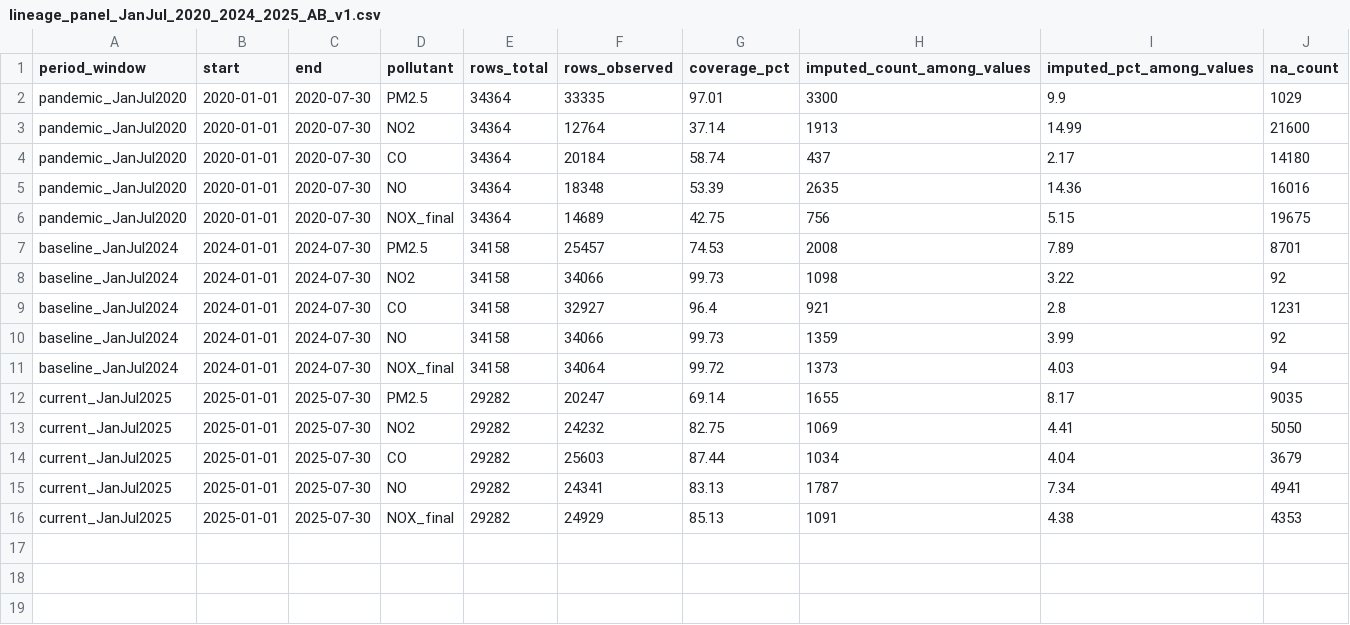
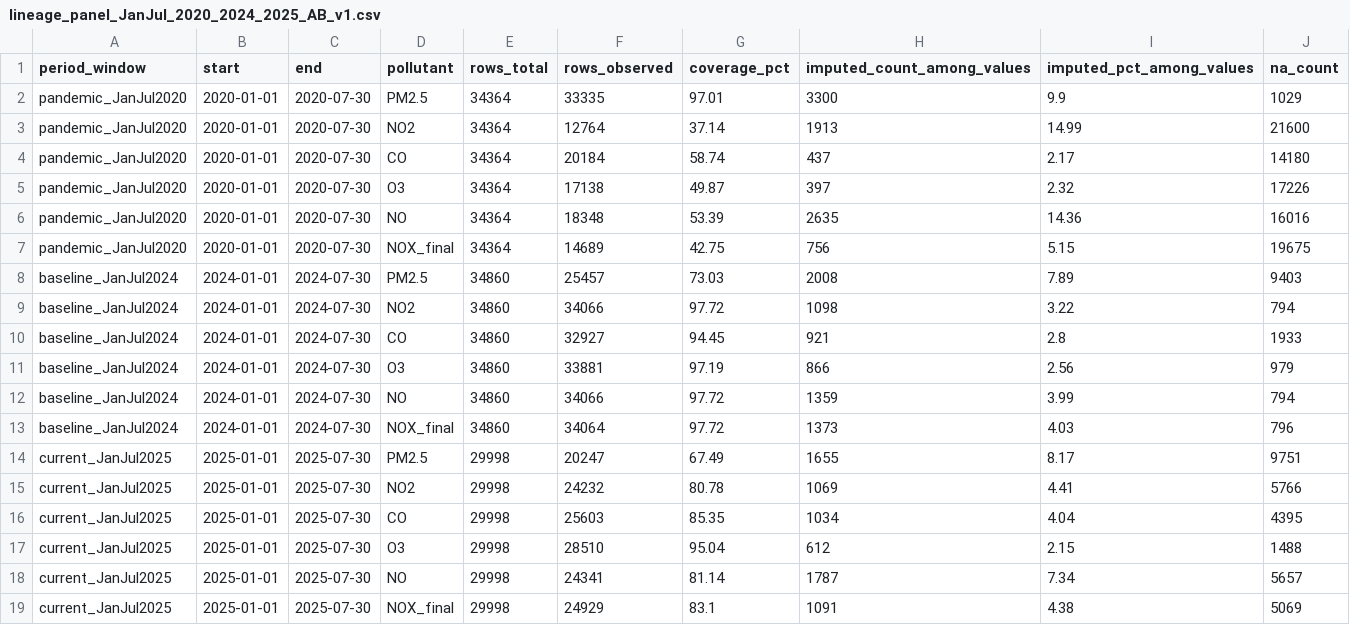
Before and after one commit to Facundo-Barbera/MA2003B-Reto, a CSV file: reports/tables/lineage_panel_JanJul_2020_2024_2025_AB_v1.csv, drawn as a sheet.

```diff
--- a/reports/tables/lineage_panel_JanJul_2020_2024_2025_AB_v1.csv
+++ b/reports/tables/lineage_panel_JanJul_2020_2024_2025_AB_v1.csv
@@ -4,13 +4,16 @@ pandemic_JanJul2020,2020-01-01,2020-07-30,NO2,34364,12764,37.14,1913,14.99,21600
 pandemic_JanJul2020,2020-01-01,2020-07-30,CO,34364,20184,58.74,437,2.17,14180
+pandemic_JanJul2020,2020-01-01,2020-07-30,O3,34364,17138,49.87,397,2.32,17226
 pandemic_JanJul2020,2020-01-01,2020-07-30,NO,34364,18348,53.39,2635,14.36,16016
 pandemic_JanJul2020,2020-01-01,2020-07-30,NOX_final,34364,14689,42.75,756,5.15,19675
-baseline_JanJul2024,2024-01-01,2024-07-30,PM2.5,34158,25457,74.53,2008,7.89,8701
-baseline_JanJul2024,2024-01-01,2024-07-30,NO2,34158,34066,99.73,1098,3.22,92
-baseline_JanJul2024,2024-01-01,2024-07-30,CO,34158,32927,96.4,921,2.8,1231
-baseline_JanJul2024,2024-01-01,2024-07-30,NO,34158,34066,99.73,1359,3.99,92
-baseline_JanJul2024,2024-01-01,2024-07-30,NOX_final,34158,34064,99.72,1373,4.03,94
-current_JanJul2025,2025-01-01,2025-07-30,PM2.5,29282,20247,69.14,1655,8.17,9035
-current_JanJul2025,2025-01-01,2025-07-30,NO2,29282,24232,82.75,1069,4.41,5050
-current_JanJul2025,2025-01-01,2025-07-30,CO,29282,25603,87.44,1034,4.04,3679
-current_JanJul2025,2025-01-01,2025-07-30,NO,29282,24341,83.13,1787,7.34,4941
-current_JanJul2025,2025-01-01,2025-07-30,NOX_final,29282,24929,85.13,1091,4.38,4353
+baseline_JanJul2024,2024-01-01,2024-07-30,PM2.5,34860,25457,73.03,2008,7.89,9403
+baseline_JanJul2024,2024-01-01,2024-07-30,NO2,34860,34066,97.72,1098,3.22,794
+baseline_JanJul2024,2024-01-01,2024-07-30,CO,34860,32927,94.45,921,2.8,1933
+baseline_JanJul2024,2024-01-01,2024-07-30,O3,34860,33881,97.19,866,2.56,979
+baseline_JanJul2024,2024-01-01,2024-07-30,NO,34860,34066,97.72,1359,3.99,794
+baseline_JanJul2024,2024-01-01,2024-07-30,NOX_final,34860,34064,97.72,1373,4.03,796
+current_JanJul2025,2025-01-01,2025-07-30,PM2.5,29998,20247,67.49,1655,8.17,9751
+current_JanJul2025,2025-01-01,2025-07-30,NO2,29998,24232,80.78,1069,4.41,5766
+current_JanJul2025,2025-01-01,2025-07-30,CO,29998,25603,85.35,1034,4.04,4395
+current_JanJul2025,2025-01-01,2025-07-30,O3,29998,28510,95.04,612,2.15,1488
+current_JanJul2025,2025-01-01,2025-07-30,NO,29998,24341,81.14,1787,7.34,5657
+current_JanJul2025,2025-01-01,2025-07-30,NOX_final,29998,24929,83.1,1091,4.38,5069
```
Also changed, not shown: reports/tables/coverage_by_station_window.csv, reports/tables/gap_stats_by_station_pollutant_period.csv, 18 other files.
